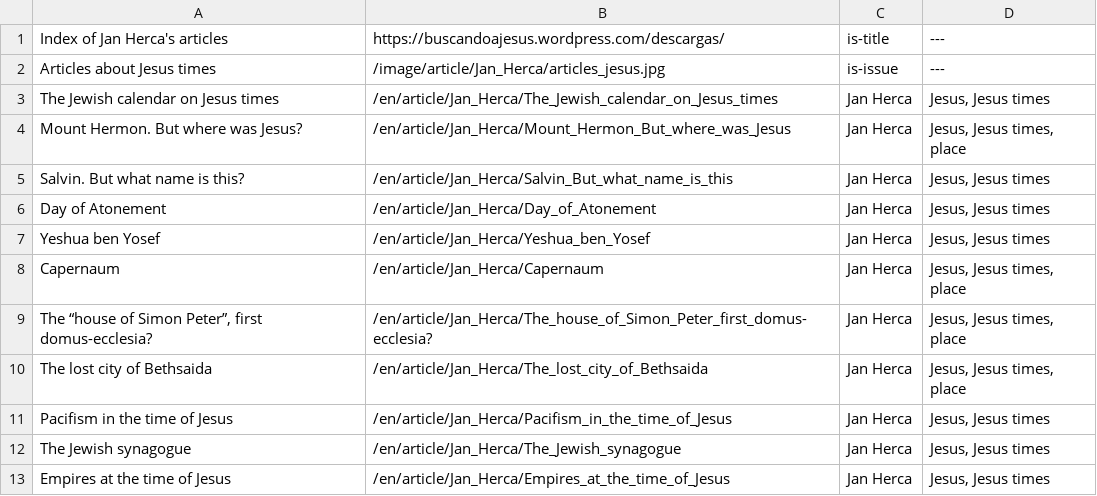
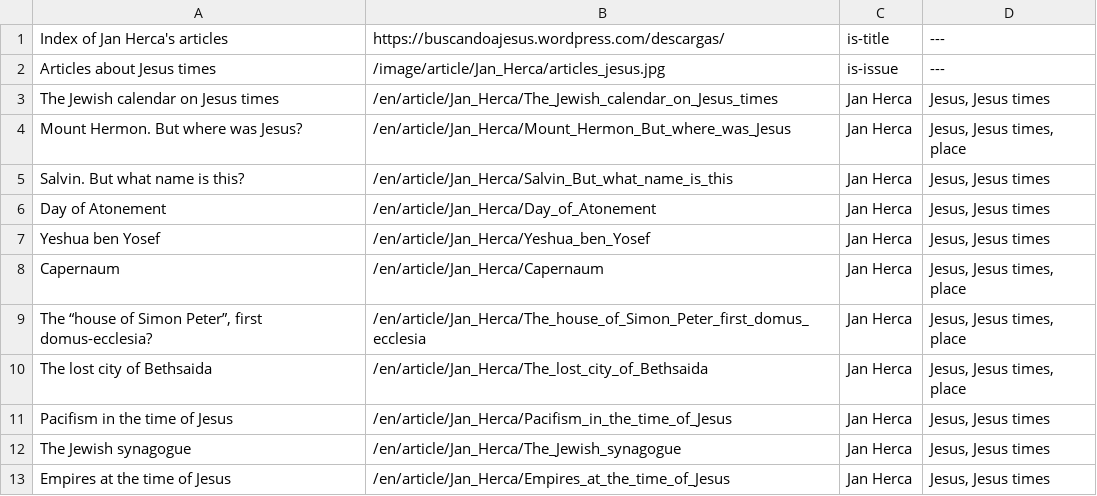
Before and after one commit to JanHerca/urantiapedia, a TSV file: input/txt/articles-en/articles_jan_herca.tsv, drawn as a sheet; only a part is shown.

```diff
--- a/input/txt/articles-en/articles_jan_herca.tsv
+++ b/input/txt/articles-en/articles_jan_herca.tsv
@@ -8,3 +8,3 @@ Yeshua ben Yosef	/en/article/Jan_Herca/Yeshua_ben_Yosef	Jan Herca	Jesus, Jesus t
 Capernaum	/en/article/Jan_Herca/Capernaum	Jan Herca	Jesus, Jesus times, place
-The “house of Simon Peter”, first domus-ecclesia?	/en/article/Jan_Herca/The_house_of_Simon_Peter_first_domus-ecclesia?	Jan Herca	Jesus, Jesus times, place
+The “house of Simon Peter”, first domus-ecclesia?	/en/article/Jan_Herca/The_house_of_Simon_Peter_first_domus_ecclesia	Jan Herca	Jesus, Jesus times, place
 The lost city of Bethsaida	/en/article/Jan_Herca/The_lost_city_of_Bethsaida	Jan Herca	Jesus, Jesus times, place
```
Also changed, not shown: input/txt/articles-en/articles_spiritual_fellowship_journal.tsv, 24 other files.
